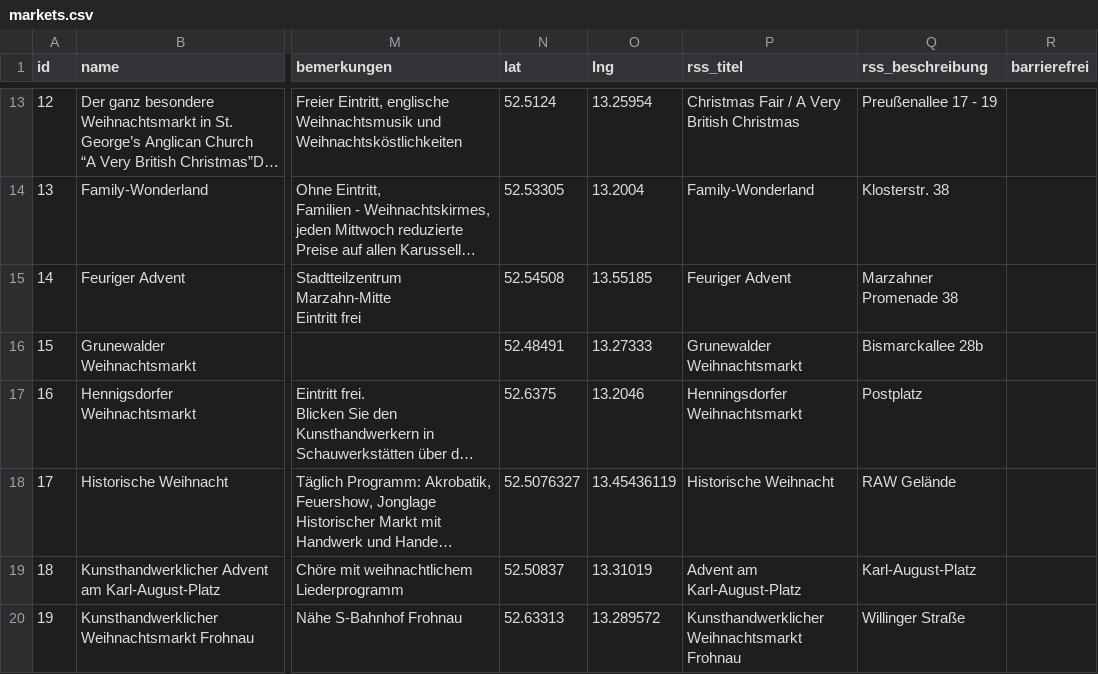
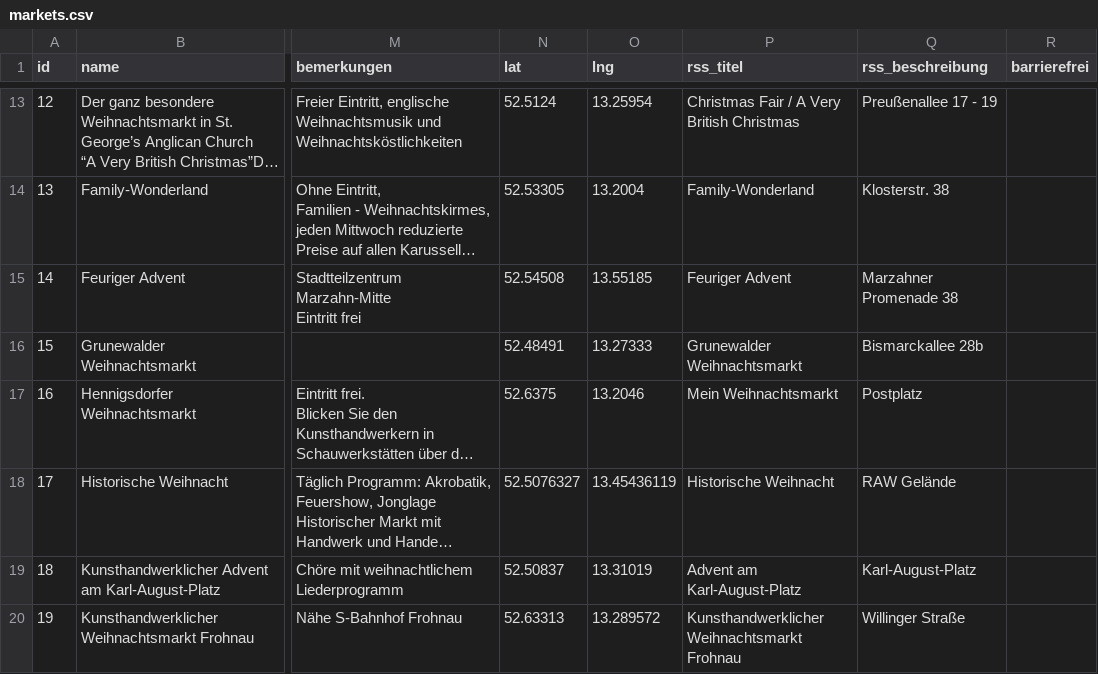
Before and after one commit to technologiestiftung/weihnachtsmarktkarte, a CSV file: public/markets.csv, drawn as a sheet; only a part is shown, gaps mark what is left out; long unchanged cells end in …; the diff names each change by its address in the sheet, - before the commit and + after, or states it on an @@ line.

```diff
--- a/public/markets.csv
+++ b/public/markets.csv
-P17 (rss_titel): Henningsdorfer Weihnachtsmarkt
+P17 (rss_titel): Mein Weihnachtsmarkt
```
Also changed, not shown: 1 other file.
